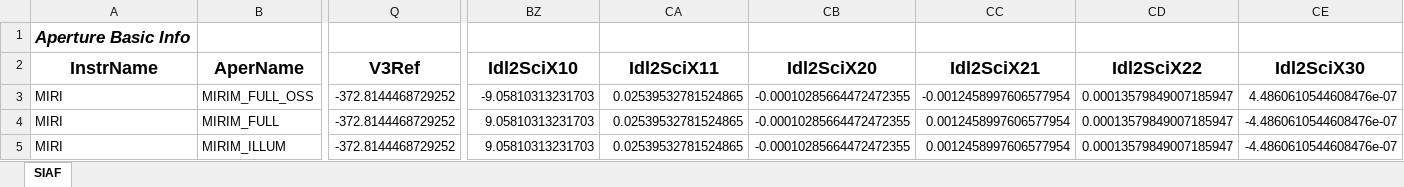
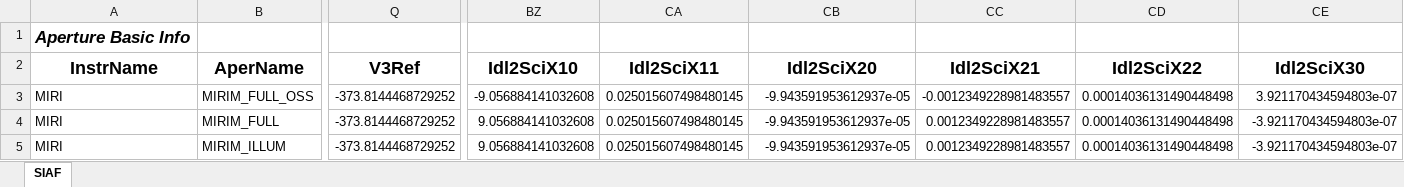
Before and after one commit to spacetelescope/pysiaf, an Excel workbook: pysiaf/pre_delivery_data/MIRI/MIRI_SIAF.xlsx, sheet SIAF, drawn as a sheet; only a part is shown, gaps mark what is left out; values as stored, in another font and other column widths than the file's, no borders; the diff covers the shown part only; the diff names each change by its address in the sheet, - before the commit and + after, or states it on an @@ line.

```diff
--- a/pysiaf/pre_delivery_data/MIRI/MIRI_SIAF.xlsx (sheet SIAF)
+++ b/pysiaf/pre_delivery_data/MIRI/MIRI_SIAF.xlsx (sheet SIAF)
-Q3:Q5 (V3Ref): -372.8144468729252
+Q3:Q5 (V3Ref): -373.8144468729252
-BZ3 (Idl2SciX10): -9.05810313231703
+BZ3 (Idl2SciX10): -9.056884141032608
-CA3:CA5 (Idl2SciX11): 0.02539532781524865
+CA3:CA5 (Idl2SciX11): 0.025015607498480145
-CB3:CB5 (Idl2SciX20): -0.00010285664472472355
+CB3:CB5 (Idl2SciX20): -9.943591953612937e-05
-CC3 (Idl2SciX21): -0.0012458997606577954
+CC3 (Idl2SciX21): -0.0012349228981483557
-CD3:CD5 (Idl2SciX22): 0.00013579849007185947
+CD3:CD5 (Idl2SciX22): 0.00014036131490448498
-CE3 (Idl2SciX30): 4.4860610544608476e-07
+CE3 (Idl2SciX30): 3.921170434594803e-07
-BZ4:BZ5 (Idl2SciX10): 9.05810313231703
+BZ4:BZ5 (Idl2SciX10): 9.056884141032608
-CC4:CC5 (Idl2SciX21): 0.0012458997606577954
+CC4:CC5 (Idl2SciX21): 0.0012349228981483557
-CE4:CE5 (Idl2SciX30): -4.4860610544608476e-07
+CE4:CE5 (Idl2SciX30): -3.921170434594803e-07
```
Also changed, not shown: 1233 edited cells elsewhere in this sheet, 3 other files.
